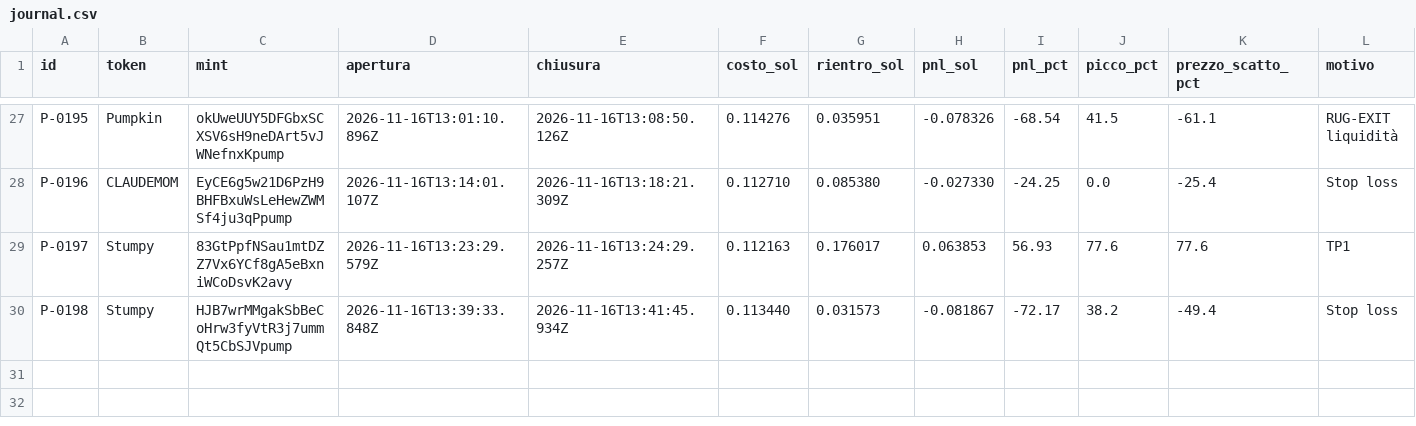
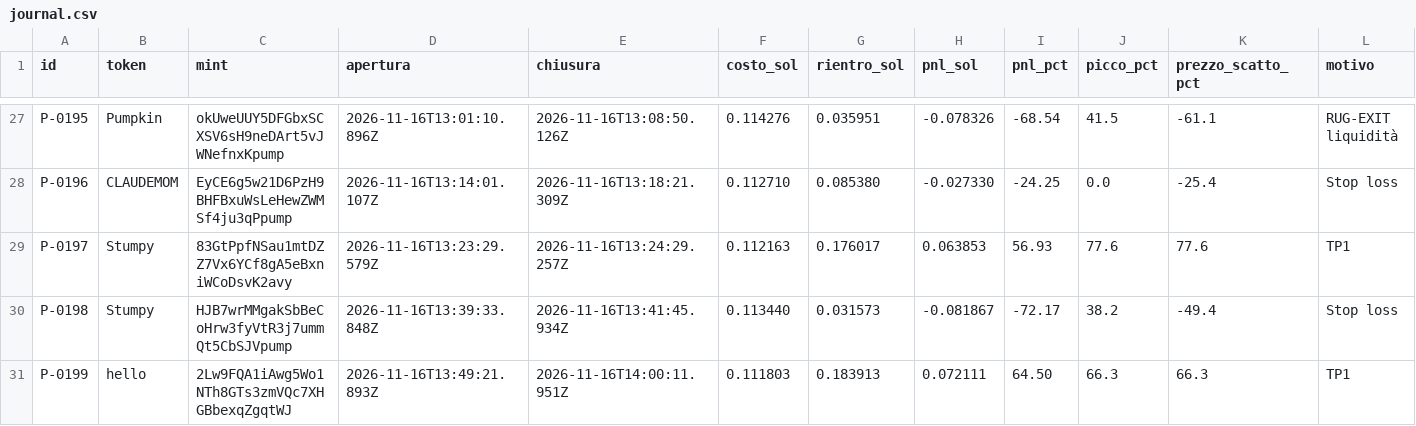
Before and after one commit to salvogeraci030899-wq/Kaiser-Desk, a CSV file: journal.csv, drawn as a sheet; only a part is shown, gaps mark what is left out; rows hold the shown columns only; the diff names each change by its address in the sheet, - before the commit and + after, or states it on an @@ line.

```diff
--- a/journal.csv
+++ b/journal.csv
+row 31: P-0199 | hello | 2Lw9FQA1iAwg5Wo1NTh8GTs3zmVQc7XHGBbexqZgqtWJ | 2026-11-16T13:49:21.893Z | 2026-11-16T14:00:11.951Z | 0.111803 | 0.183913 | 0.072111 | 64.50 | 66.3 | 66.3 | TP1
```
Also changed, not shown: 4 other files.
